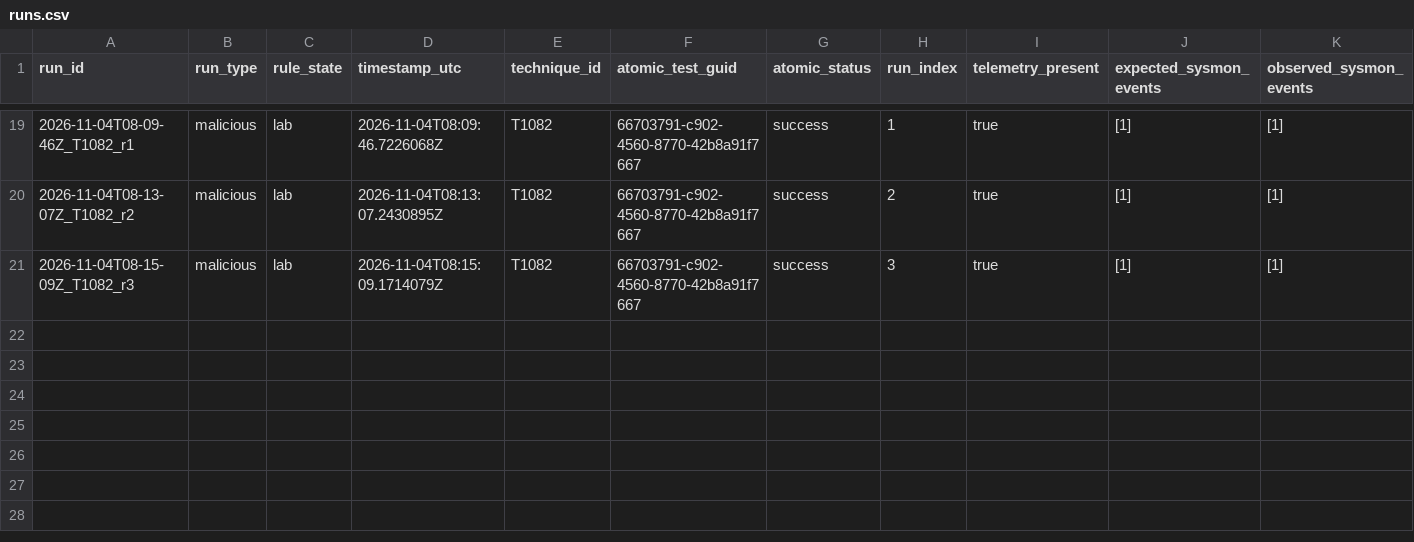
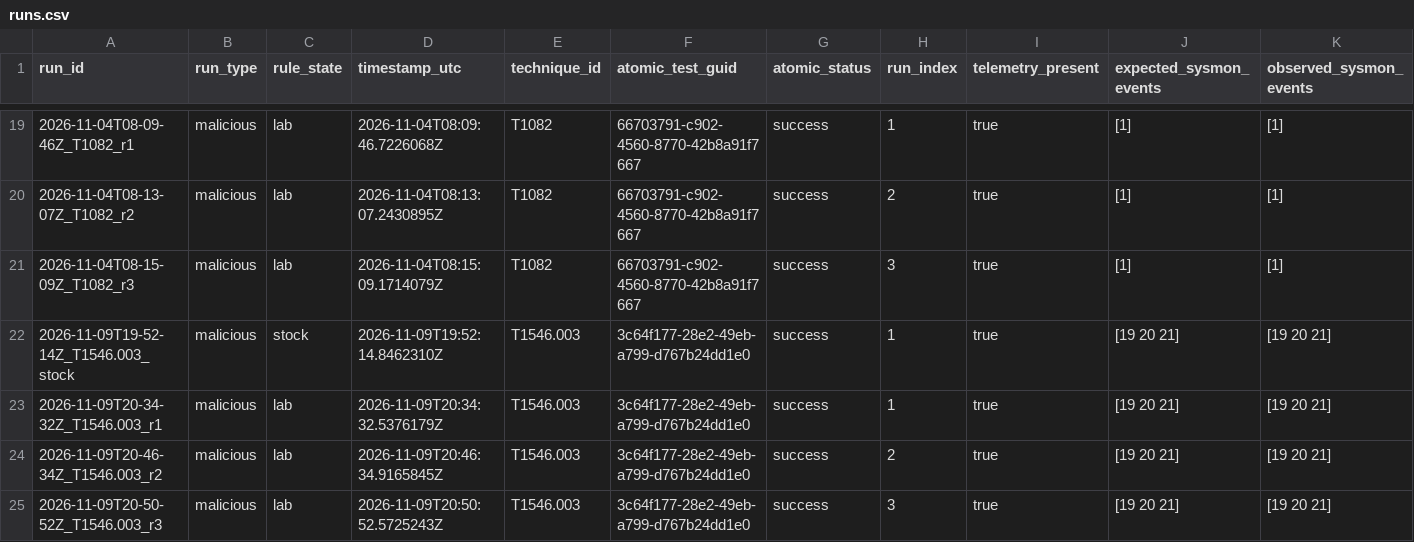
Before and after one commit to slaing21/detection-as-code-lab, a CSV file: results/runs.csv, drawn as a sheet; only a part is shown, gaps mark what is left out; rows hold the shown columns only; the diff names each change by its address in the sheet, - before the commit and + after, or states it on an @@ line.

Commit message:
T1546.003 (rule 100004): measured coverage, recorded lab (converted from sigma_to_wazuh, then 2 manual fixes, 100004 detected 3/3 runs on Events 19 and 21) and stock (89501 detects T1546.003 at level 12 on Event 20) runs, drafted ADS

```diff
--- a/results/runs.csv
+++ b/results/runs.csv
+row 22: 2026-11-09T19-52-14Z_T1546.003_stock | malicious | stock | 2026-11-09T19:52:14.8462310Z | T1546.003 | 3c64f177-28e2-49eb-a799-d767b24dd1e0 | success | 1 | true | [19 20 21] | [19 20 21]
+row 23: 2026-11-09T20-34-32Z_T1546.003_r1 | malicious | lab | 2026-11-09T20:34:32.5376179Z | T1546.003 | 3c64f177-28e2-49eb-a799-d767b24dd1e0 | success | 1 | true | [19 20 21] | [19 20 21]
+row 24: 2026-11-09T20-46-34Z_T1546.003_r2 | malicious | lab | 2026-11-09T20:46:34.9165845Z | T1546.003 | 3c64f177-28e2-49eb-a799-d767b24dd1e0 | success | 2 | true | [19 20 21] | [19 20 21]
+row 25: 2026-11-09T20-50-52Z_T1546.003_r3 | malicious | lab | 2026-11-09T20:50:52.5725243Z | T1546.003 | 3c64f177-28e2-49eb-a799-d767b24dd1e0 | success | 3 | true | [19 20 21] | [19 20 21]
```
Also changed, not shown: 12 other files.
